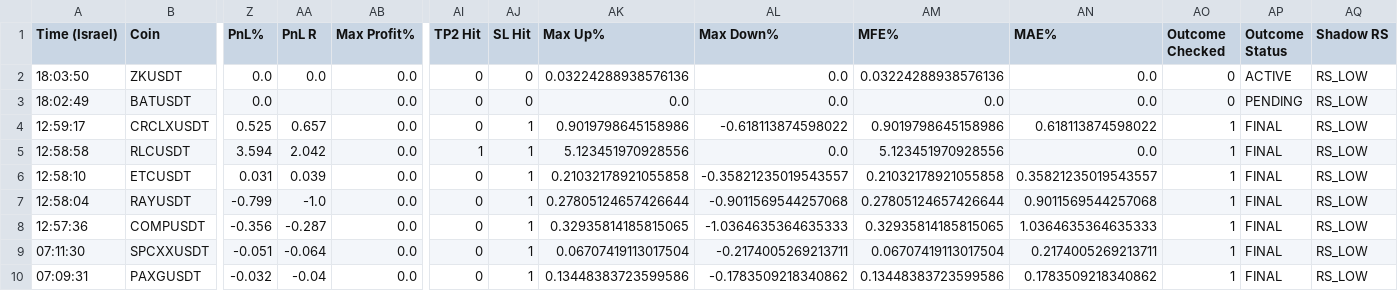
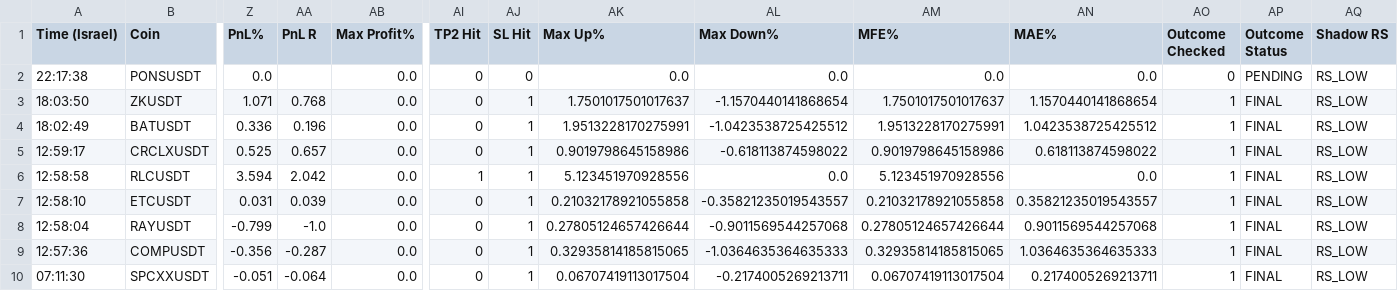
Before and after one commit to rank1984/crypto-bot, a CSV file: shadow_results.csv, drawn as a sheet; only a part is shown, gaps mark what is left out; the shorter side is filled out with more unchanged rows; addresses are those after the commit; rows hold the shown columns only; the diff names each change by its address in the sheet, - before the commit and + after, or states it on an @@ line.

```diff
--- a/shadow_results.csv
+++ b/shadow_results.csv
+row 2: 22:17:38 | PONSUSDT | 0.0 |  | 0.0 | 0 | 0 | 0.0 | 0.0 | 0.0 | 0.0 | 0 | PENDING | RS_LOW
-Z3 (PnL%): 0.0
+Z3 (PnL%): 1.071
-AA3 (PnL R): 0.0
+AA3 (PnL R): 0.768
-AJ3:AJ4 (SL Hit): 0
+AJ3:AJ4 (SL Hit): 1
-AK3 (Max Up%): 0.03224288938576136
+AK3 (Max Up%): 1.7501017501017637
-AL3 (Max Down%): 0.0
+AL3 (Max Down%): -1.1570440141868654
-AM3 (MFE%): 0.03224288938576136
+AM3 (MFE%): 1.7501017501017637
-AN3 (MAE%): 0.0
+AN3 (MAE%): 1.1570440141868654
-AO3:AO4 (Outcome Checked): 0
+AO3:AO4 (Outcome Checked): 1
-AP3 (Outcome Status): ACTIVE
+AP3 (Outcome Status): FINAL
-Z4 (PnL%): 0.0
+Z4 (PnL%): 0.336
-AA4 (PnL R): (empty)
+AA4 (PnL R): 0.196
-AK4 (Max Up%): 0.0
+AK4 (Max Up%): 1.9513228170275991
-AL4 (Max Down%): 0.0
+AL4 (Max Down%): -1.0423538725425512
-AM4 (MFE%): 0.0
+AM4 (MFE%): 1.9513228170275991
-AN4 (MAE%): 0.0
+AN4 (MAE%): 1.0423538725425512
-AP4 (Outcome Status): PENDING
+AP4 (Outcome Status): FINAL
```
Also changed, not shown: data/learning_dataset.csv, 1 other file.
